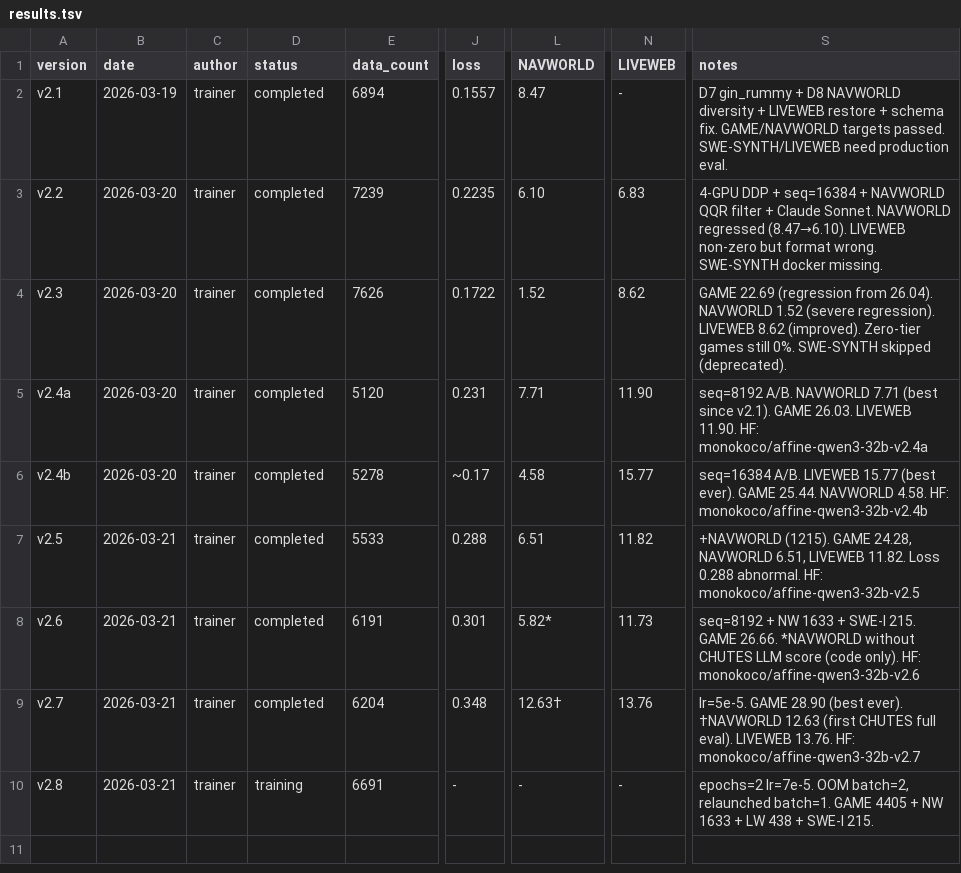
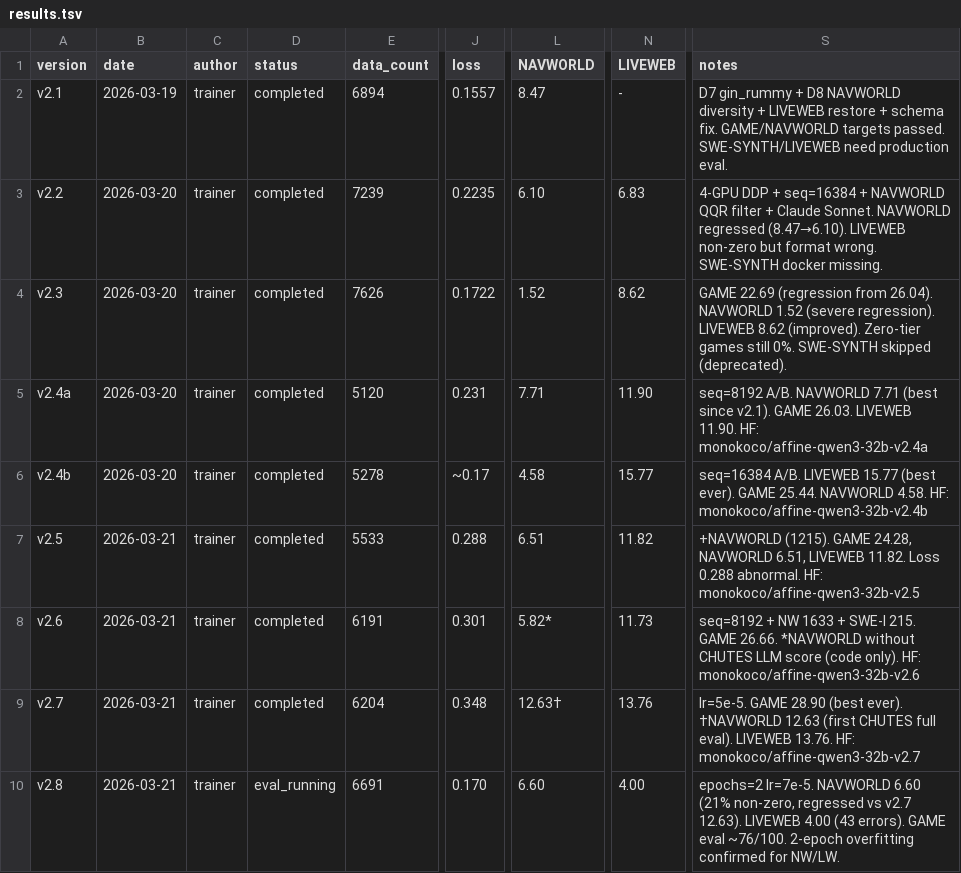
Before and after one commit to wangtong10086/orbit, a TSV file: experiments/results.tsv, drawn as a sheet; only a part is shown, gaps mark what is left out; the diff names each change by its address in the sheet, - before the commit and + after, or states it on an @@ line.

Commit message:
trainer: v2.8 NW=6.60 LW=4.0 done (regressed), GAME 76/100. v2.9 eval progressing

```diff
--- a/experiments/results.tsv
+++ b/experiments/results.tsv
-D10 (status): training
+D10 (status): eval_running
-J10 (loss): -
+J10 (loss): 0.170
-L10 (NAVWORLD): -
+L10 (NAVWORLD): 6.60
-N10 (LIVEWEB): -
+N10 (LIVEWEB): 4.00
-S10 (notes): epochs=2 lr=7e-5. OOM batch=2, relaunched batch=1. GAME 4405 + NW 1633 + LW 438 + SWE-I 215.
+S10 (notes): epochs=2 lr=7e-5. NAVWORLD 6.60 (21% non-zero, regressed vs v2.7 12.63). LIVEWEB 4.00 (43 errors). GAME eval ~76/100. 2-epoch overfitting confirmed for NW/LW.
```
Also changed, not shown: 1 other file.
